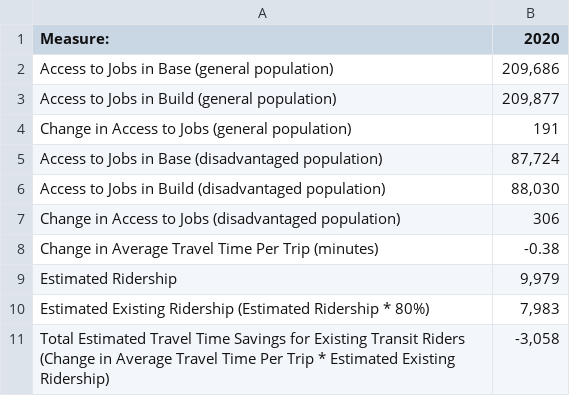
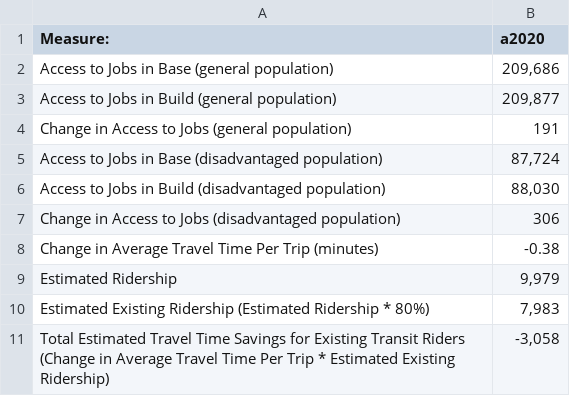
Before and after one commit to renaissanceplanning/MDOT-Chapter-30-2020, a CSV file: docs/Chapter30_2020_scores.csv, drawn as a sheet.

```diff
--- a/docs/Chapter30_2020_scores.csv
+++ b/docs/Chapter30_2020_scores.csv
@@ -1,2 +1,2 @@
-Measure:,2020
+Measure:,a2020
 Access to Jobs in Base (general population),"209,686"
```
Also changed, not shown: 3 other files.
